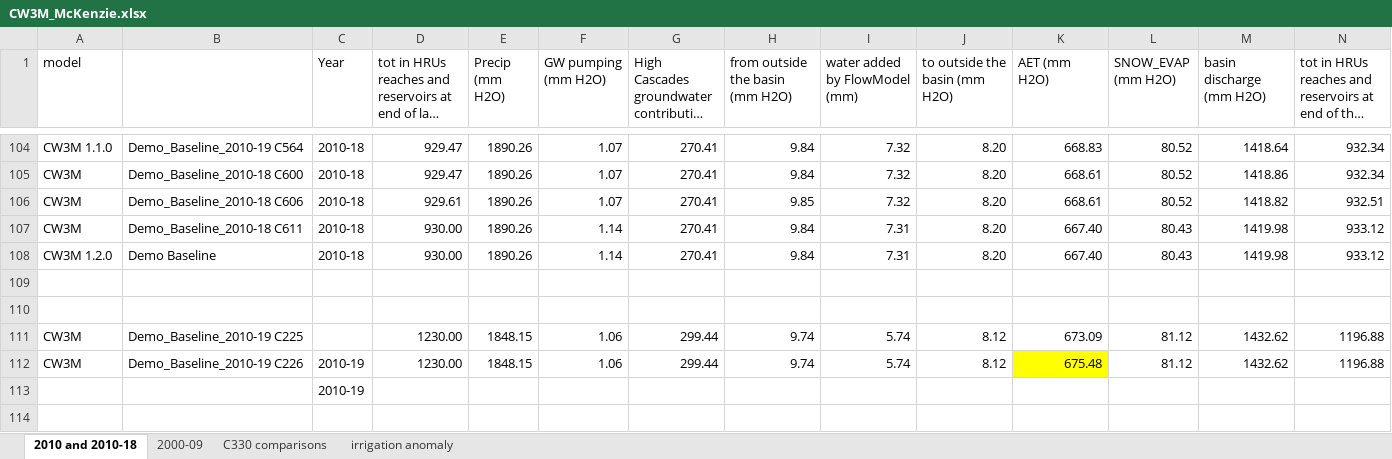
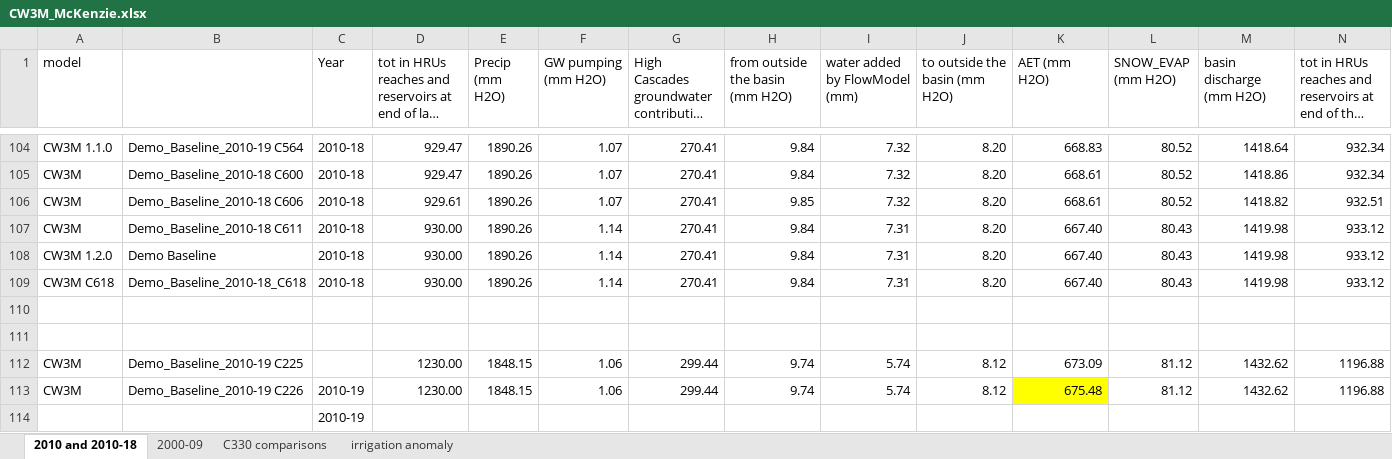
Before and after one commit to DavidConklin1947/CW3M, an Excel workbook: DataCW3M/RegressionTesting/CW3M_McKenzie.xlsx, sheet 2010 and 2010-18, drawn as a sheet; only a part is shown, gaps mark what is left out; long unchanged cells end in …; values as stored, in another font and other column widths than the file's, no borders; rows hold the shown columns only; the diff names each change by its address in the sheet, - before the commit and + after, or states it on an @@ line.

Commit message:
Log entries for 616-619. Allow for leading comments in CSV files, using ';' in column 1. ScenarioData/Demo_Baseline/prescribedLULCs.csv - Add leading comments. APs.cpp - In InitRunPrescribedLULCs(), replace the ReadAscii() call with a call to ReadCSVwithLeadingComments(). Vdataobj.cpp, .h - Add SkipLeadingComments() and ReadCSVwithLeadingComments().

```diff
--- a/DataCW3M/RegressionTesting/CW3M_McKenzie.xlsx (sheet 2010 and 2010-18)
+++ b/DataCW3M/RegressionTesting/CW3M_McKenzie.xlsx (sheet 2010 and 2010-18)
+row 109: CW3M C618 | Demo_Baseline_2010-18_C618 | 2010-18 | 930.00 | 1890.26 | 1.14 | 270.41 | 9.84 | 7.31 | 8.20 | 667.40 | 80.43 | 1419.98 | 933.12
```
Also changed, not shown: 2 other files.
